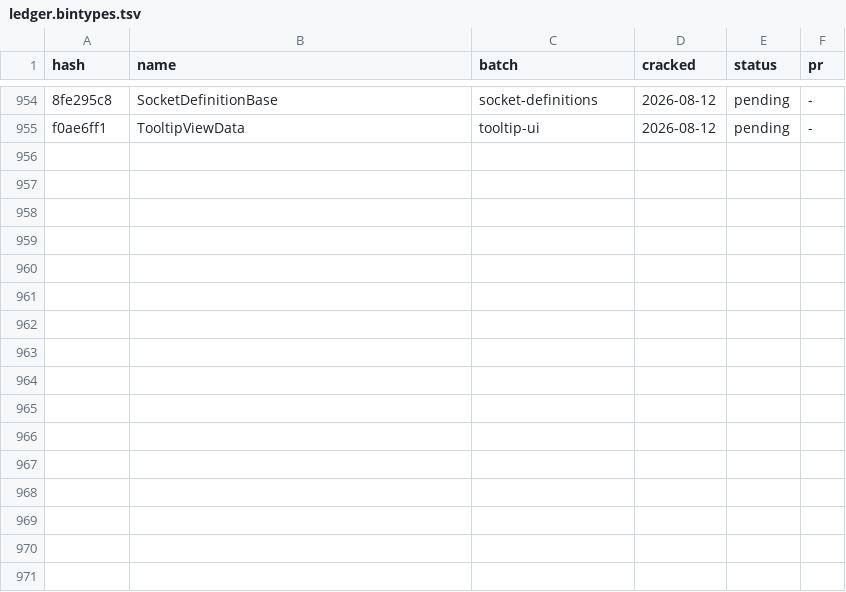
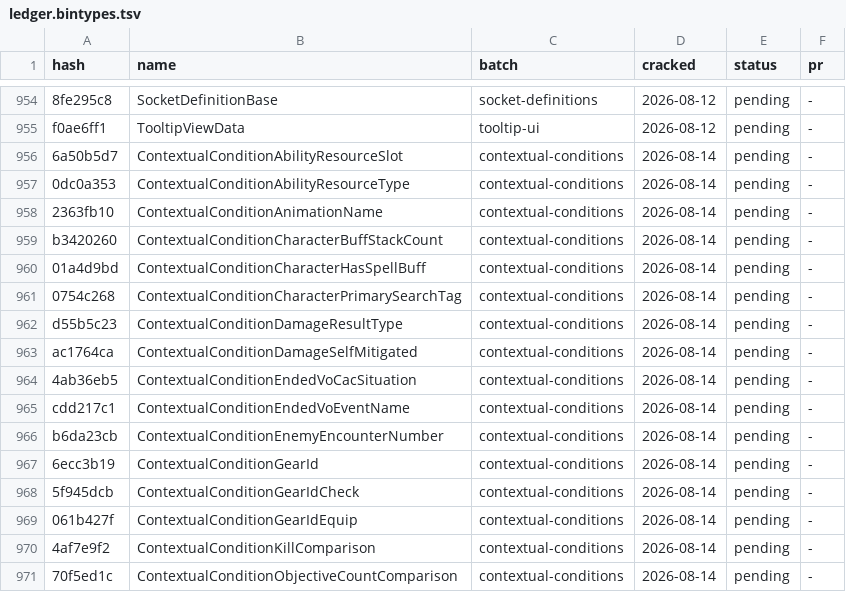
Before and after one commit to LeagueToolkit/lol-meta-classes, a TSV file: hashes/overrides/ledger.bintypes.tsv, drawn as a sheet; only a part is shown, gaps mark what is left out; the diff names each change by its address in the sheet, - before the commit and + after, or states it on an @@ line.

Commit message:
feat(hashes): contextual-conditions

```diff
--- a/hashes/overrides/ledger.bintypes.tsv
+++ b/hashes/overrides/ledger.bintypes.tsv
+row 956: 6a50b5d7 | ContextualConditionAbilityResourceSlot | contextual-conditions | 2026-08-14 | pending | -
+row 957: 0dc0a353 | ContextualConditionAbilityResourceType | contextual-conditions | 2026-08-14 | pending | -
+row 958: 2363fb10 | ContextualConditionAnimationName | contextual-conditions | 2026-08-14 | pending | -
+row 959: b3420260 | ContextualConditionCharacterBuffStackCount | contextual-conditions | 2026-08-14 | pending | -
+row 960: 01a4d9bd | ContextualConditionCharacterHasSpellBuff | contextual-conditions | 2026-08-14 | pending | -
+row 961: 0754c268 | ContextualConditionCharacterPrimarySearchTag | contextual-conditions | 2026-08-14 | pending | -
+row 962: d55b5c23 | ContextualConditionDamageResultType | contextual-conditions | 2026-08-14 | pending | -
+row 963: ac1764ca | ContextualConditionDamageSelfMitigated | contextual-conditions | 2026-08-14 | pending | -
+row 964: 4ab36eb5 | ContextualConditionEndedVoCacSituation | contextual-conditions | 2026-08-14 | pending | -
+row 965: cdd217c1 | ContextualConditionEndedVoEventName | contextual-conditions | 2026-08-14 | pending | -
+row 966: b6da23cb | ContextualConditionEnemyEncounterNumber | contextual-conditions | 2026-08-14 | pending | -
+row 967: 6ecc3b19 | ContextualConditionGearId | contextual-conditions | 2026-08-14 | pending | -
+row 968: 5f945dcb | ContextualConditionGearIdCheck | contextual-conditions | 2026-08-14 | pending | -
+row 969: 061b427f | ContextualConditionGearIdEquip | contextual-conditions | 2026-08-14 | pending | -
+row 970: 4af7e9f2 | ContextualConditionKillComparison | contextual-conditions | 2026-08-14 | pending | -
+row 971: 70f5ed1c | ContextualConditionObjectiveCountComparison | contextual-conditions | 2026-08-14 | pending | -
```
Also changed, not shown: hashes/overrides/batches.tsv, hashes/overrides/ledger.binfields.tsv, 7 other files.
